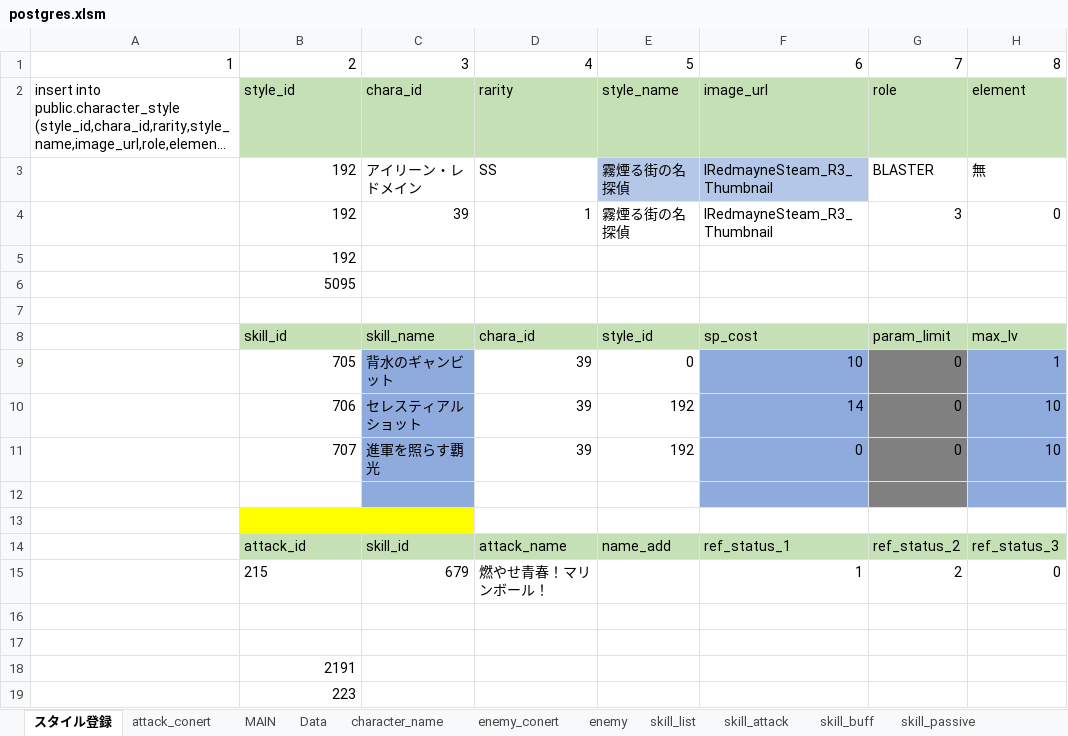
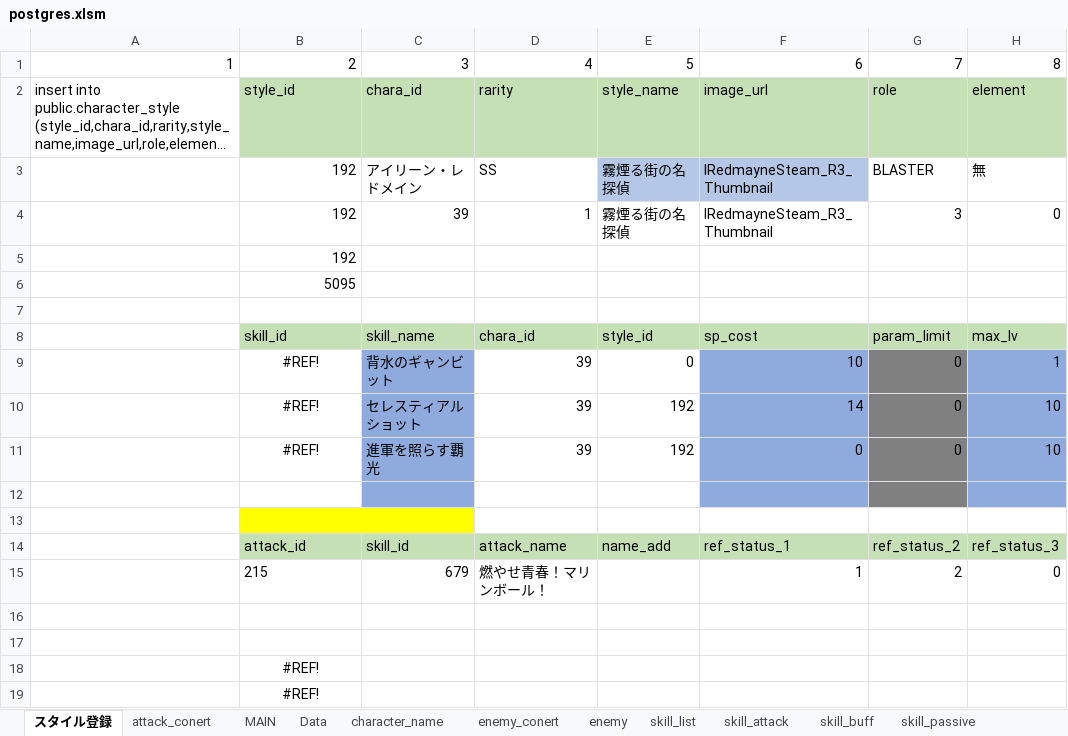
Before and after one commit to reliruleru00/hevburn, an Excel workbook: postgres.xlsm, sheet スタイル登録, drawn as a sheet; only a part is shown; long unchanged cells end in …; values as stored, in another font and other column widths than the file's, no borders; charts and pictures not drawn; the diff names each change by its address in the sheet, - before the commit and + after, or states it on an @@ line.

```diff
--- a/postgres.xlsm (sheet スタイル登録)
+++ b/postgres.xlsm (sheet スタイル登録)
-B9: 705
+B9: #REF!
-B9:B11 alignment: right
+B9:B11 alignment: center
-B10: 706
+B10: #REF!
-B11: 707
+B11: #REF!
-B18: 2191
+B18: #REF!
-B18:B19 alignment: right
+B18:B19 alignment: center
-B19: 223
+B19: #REF!
```
Also changed, not shown: sheet skill_attack, sheet skill_list, sheet MAIN, charts or pictures, 12 other files.
